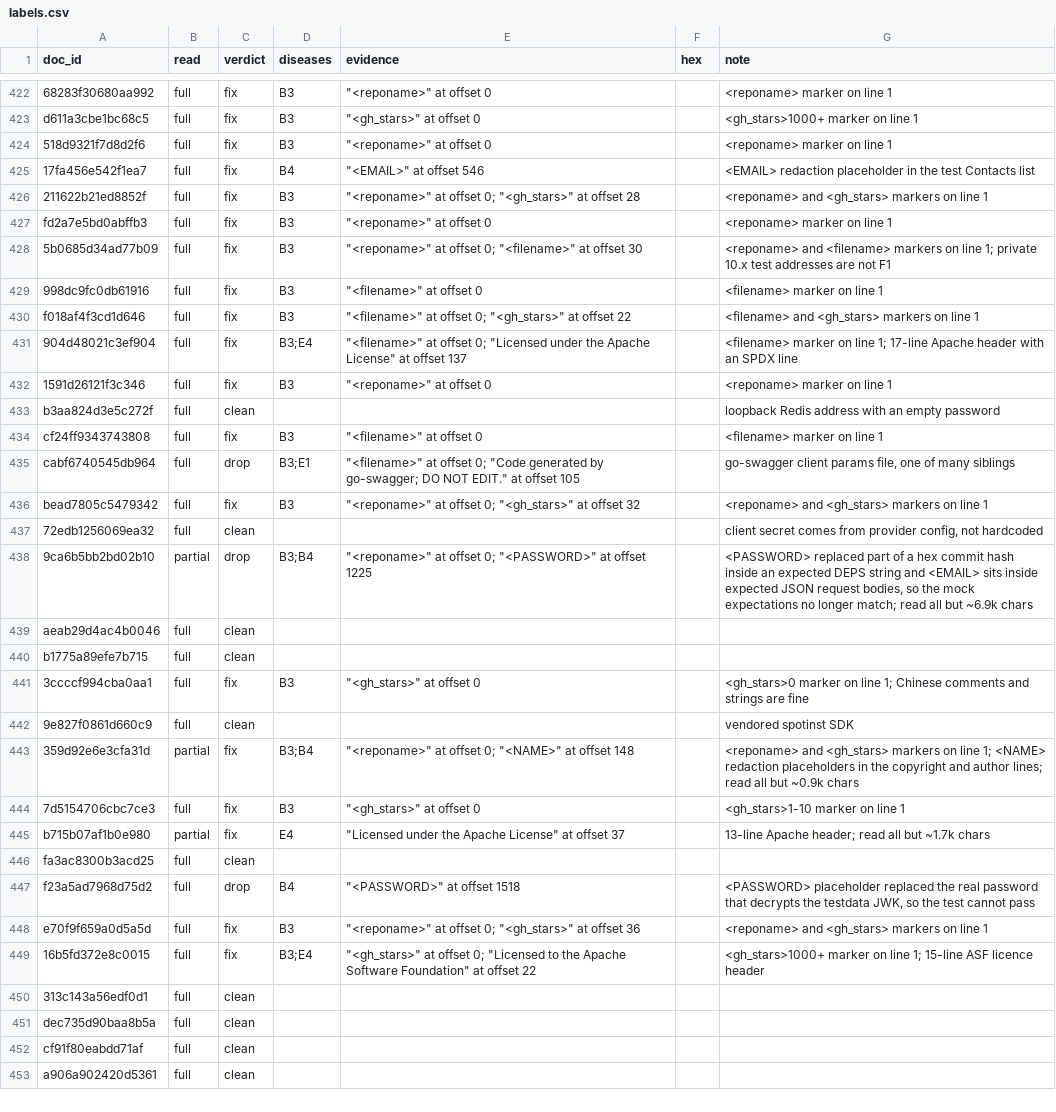
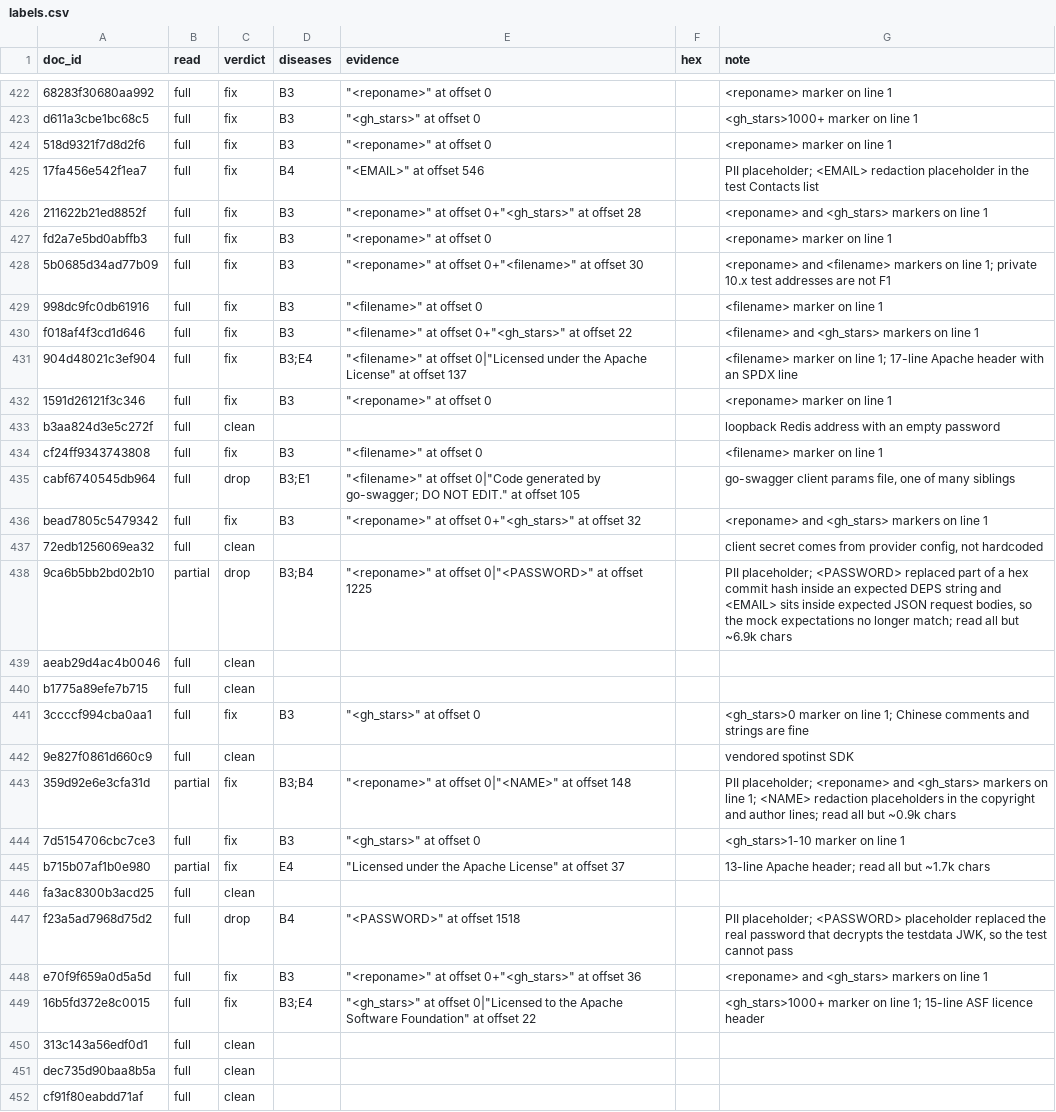
Before and after one commit to RaviNaik/era-v5-lab, a CSV file: diagnosis/submissions/code-go/RaviNaik/labels.csv, drawn as a sheet; only a part is shown, gaps mark what is left out; the shorter side is filled out with more unchanged rows; the diff covers the shown part only.

Commit message:
code-go: align labels.csv with label-sheet rulings (evidence format, hex for A codes, B4 note)

```diff
--- a/diagnosis/submissions/code-go/RaviNaik/labels.csv
+++ b/diagnosis/submissions/code-go/RaviNaik/labels.csv
@@ -424,9 +424,9 @@ d611a3cbe1bc68c5,full,fix,B3,"""<gh_stars>"" at offset 0",,<gh_stars>1000+ marke
 518d9321f7d8d2f6,full,fix,B3,"""<reponame>"" at offset 0",,<reponame> marker on line 1
-17fa456e542f1ea7,full,fix,B4,"""<EMAIL>"" at offset 546",,<EMAIL> redaction placeholder in the test Contacts list
-211622b21ed8852f,full,fix,B3,"""<reponame>"" at offset 0; ""<gh_stars>"" at offset 28",,<reponame> and <gh_stars> markers on line 1
+17fa456e542f1ea7,full,fix,B4,"""<EMAIL>"" at offset 546",,PII placeholder; <EMAIL> redaction placeholder in the test Contacts list
+211622b21ed8852f,full,fix,B3,"""<reponame>"" at offset 0+""<gh_stars>"" at offset 28",,<reponame> and <gh_stars> markers on line 1
 fd2a7e5bd0abffb3,full,fix,B3,"""<reponame>"" at offset 0",,<reponame> marker on line 1
-5b0685d34ad77b09,full,fix,B3,"""<reponame>"" at offset 0; ""<filename>"" at offset 30",,<reponame> and <filename> markers on line 1; private 10.x test addresses are not F1
+5b0685d34ad77b09,full,fix,B3,"""<reponame>"" at offset 0+""<filename>"" at offset 30",,<reponame> and <filename> markers on line 1; private 10.x test addresses are not F1
 998dc9fc0db61916,full,fix,B3,"""<filename>"" at offset 0",,<filename> marker on line 1
-f018af4f3cd1d646,full,fix,B3,"""<filename>"" at offset 0; ""<gh_stars>"" at offset 22",,<filename> and <gh_stars> markers on line 1
-904d48021c3ef904,full,fix,B3;E4,"""<filename>"" at offset 0; ""Licensed under the Apache License"" at offset 137",,<filename> marker on line 1; 17-line Apache header with an SPDX line
+f018af4f3cd1d646,full,fix,B3,"""<filename>"" at offset 0+""<gh_stars>"" at offset 22",,<filename> and <gh_stars> markers on line 1
+904d48021c3ef904,full,fix,B3;E4,"""<filename>"" at offset 0|""Licensed under the Apache License"" at offset 137",,<filename> marker on line 1; 17-line Apache header with an SPDX line
 1591d26121f3c346,full,fix,B3,"""<reponame>"" at offset 0",,<reponame> marker on line 1
@@ -434,6 +434,6 @@ b3aa824d3e5c272f,full,clean,,,,loopback Redis address with an empty password
 cf24ff9343743808,full,fix,B3,"""<filename>"" at offset 0",,<filename> marker on line 1
-cabf6740545db964,full,drop,B3;E1,"""<filename>"" at offset 0; ""Code generated by go-swagger; DO NOT EDIT."" at offset 105",,"go-swagger client params file, one of many siblings"
-bead7805c5479342,full,fix,B3,"""<reponame>"" at offset 0; ""<gh_stars>"" at offset 32",,<reponame> and <gh_stars> markers on line 1
+cabf6740545db964,full,drop,B3;E1,"""<filename>"" at offset 0|""Code generated by go-swagger; DO NOT EDIT."" at offset 105",,"go-swagger client params file, one of many siblings"
+bead7805c5479342,full,fix,B3,"""<reponame>"" at offset 0+""<gh_stars>"" at offset 32",,<reponame> and <gh_stars> markers on line 1
 72edb1256069ea32,full,clean,,,,"client secret comes from provider config, not hardcoded"
-9ca6b5bb2bd02b10,partial,drop,B3;B4,"""<reponame>"" at offset 0; ""<PASSWORD>"" at offset 1225",,"<PASSWORD> replaced part of a hex commit hash inside an expected DEPS string and <EMAIL> sits inside expected JSON request bodies, so the mock expectations no longer match; read all but ~6.9k chars"
+9ca6b5bb2bd02b10,partial,drop,B3;B4,"""<reponame>"" at offset 0|""<PASSWORD>"" at offset 1225",,"PII placeholder; <PASSWORD> replaced part of a hex commit hash inside an expected DEPS string and <EMAIL> sits inside expected JSON request bodies, so the mock expectations no longer match; read all but ~6.9k chars"
 aeab29d4ac4b0046,full,clean,,,,
@@ -442,3 +442,3 @@ b1775a89efe7b715,full,clean,,,,
 9e827f0861d660c9,full,clean,,,,vendored spotinst SDK
-359d92e6e3cfa31d,partial,fix,B3;B4,"""<reponame>"" at offset 0; ""<NAME>"" at offset 148",,<reponame> and <gh_stars> markers on line 1; <NAME> redaction placeholders in the copyright and author lines; read all but ~0.9k chars
+359d92e6e3cfa31d,partial,fix,B3;B4,"""<reponame>"" at offset 0|""<NAME>"" at offset 148",,PII placeholder; <reponame> and <gh_stars> markers on line 1; <NAME> redaction placeholders in the copyright and author lines; read all but ~0.9k chars
 7d5154706cbc7ce3,full,fix,B3,"""<gh_stars>"" at offset 0",,<gh_stars>1-10 marker on line 1
@@ -446,5 +446,5 @@ b715b07af1b0e980,partial,fix,E4,"""Licensed under the Apache License"" at offset
 fa3ac8300b3acd25,full,clean,,,,
-f23a5ad7968d75d2,full,drop,B4,"""<PASSWORD>"" at offset 1518",,"<PASSWORD> placeholder replaced the real password that decrypts the testdata JWK, so the test cannot pass"
-e70f9f659a0d5a5d,full,fix,B3,"""<reponame>"" at offset 0; ""<gh_stars>"" at offset 36",,<reponame> and <gh_stars> markers on line 1
-16b5fd372e8c0015,full,fix,B3;E4,"""<gh_stars>"" at offset 0; ""Licensed to the Apache Software Foundation"" at offset 22",,<gh_stars>1000+ marker on line 1; 15-line ASF licence header
+f23a5ad7968d75d2,full,drop,B4,"""<PASSWORD>"" at offset 1518",,"PII placeholder; <PASSWORD> placeholder replaced the real password that decrypts the testdata JWK, so the test cannot pass"
+e70f9f659a0d5a5d,full,fix,B3,"""<reponame>"" at offset 0+""<gh_stars>"" at offset 36",,<reponame> and <gh_stars> markers on line 1
+16b5fd372e8c0015,full,fix,B3;E4,"""<gh_stars>"" at offset 0|""Licensed to the Apache Software Foundation"" at offset 22",,<gh_stars>1000+ marker on line 1; 15-line ASF licence header
 313c143a56edf0d1,full,clean,,,,
```
Also changed, not shown: 157 edited cells elsewhere in this file, 1 other file.
